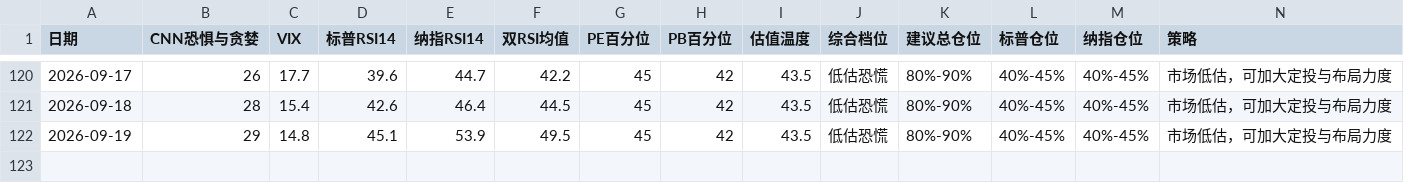
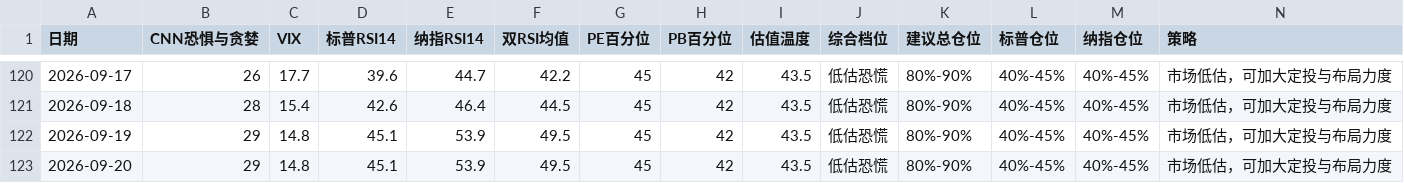
Before and after one commit to zysj8/investment-monitor, a CSV file: data.csv, drawn as a sheet; only a part is shown, gaps mark what is left out; the diff names each change by its address in the sheet, - before the commit and + after, or states it on an @@ line.

```diff
--- a/data.csv
+++ b/data.csv
+row 123: 2026-09-20 | 29 | 14.8 | 45.1 | 53.9 | 49.5 | 45 | 42 | 43.5 | 低估恐慌 | 80%-90% | 40%-45% | 40%-45% | 市场低估，可加大定投与布局力度
```
Also changed, not shown: 1 other file.
